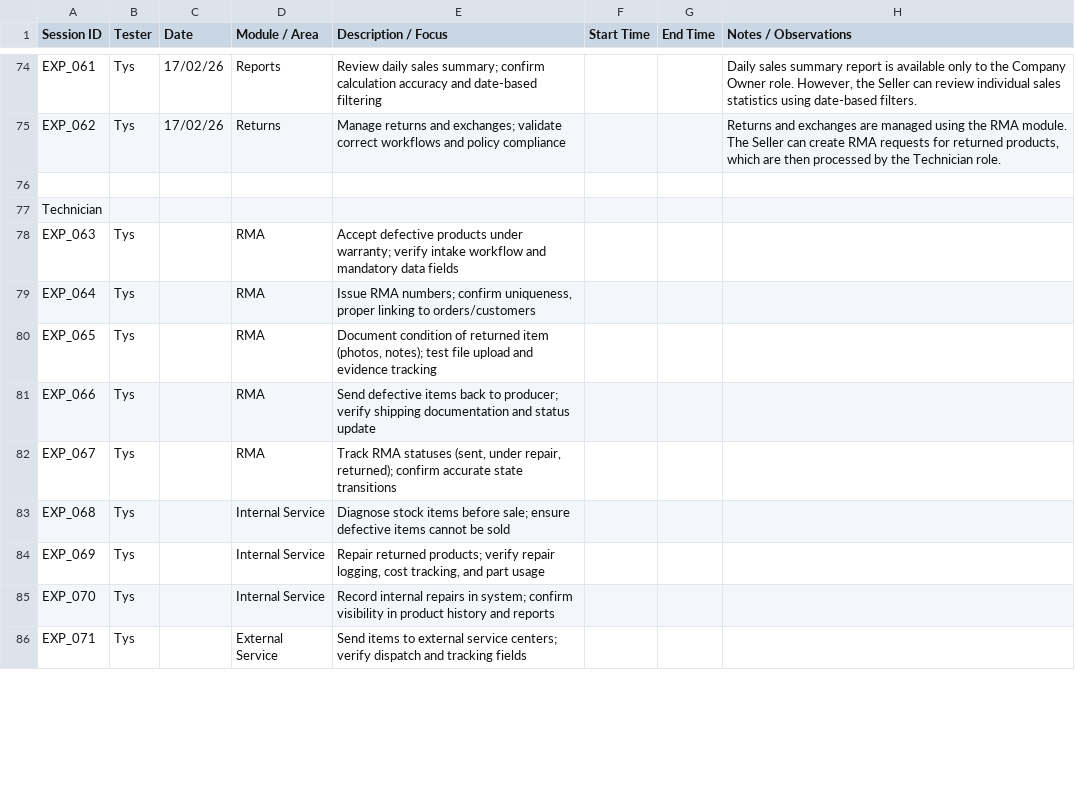
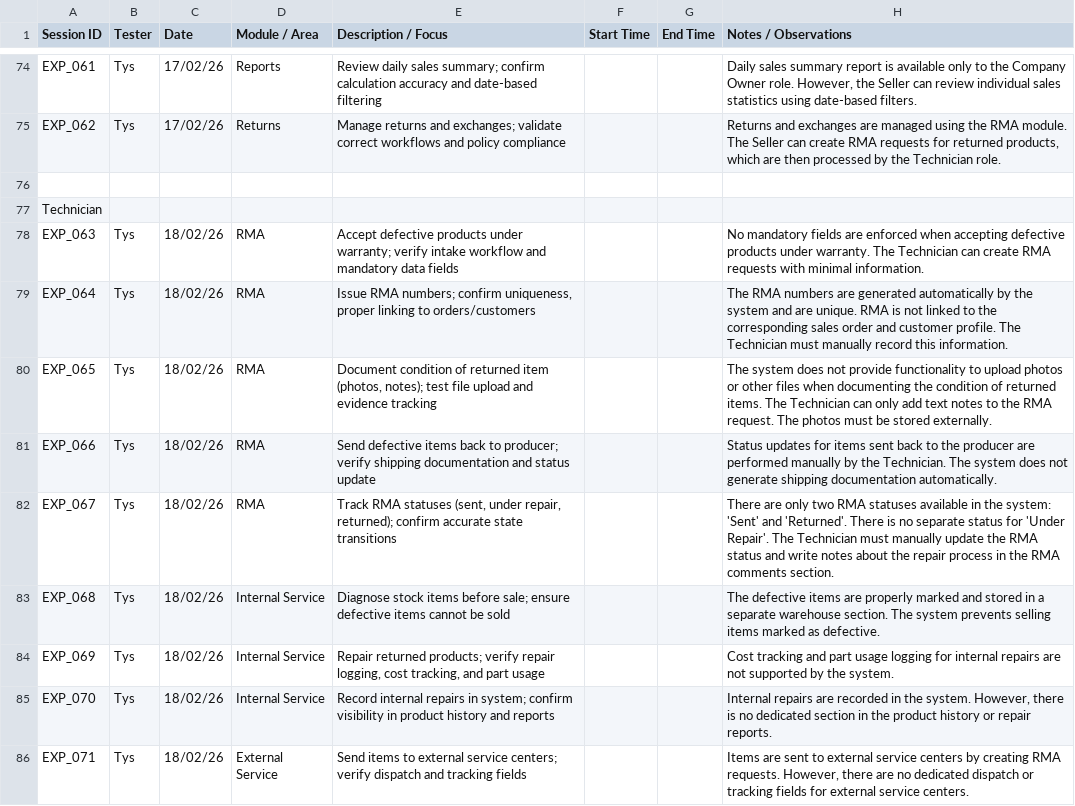
Before and after one commit to A-Tys/Vision_Studio_QA_Project, a CSV file: VSHOP - ERP/Exploratory_Testing/Exploratory_Sheet.csv, drawn as a sheet; only a part is shown, gaps mark what is left out; the diff covers the shown part only.

Commit message:
Finish technician exploratory sessions. Fulfill exploratory sheet

```diff
--- a/VSHOP - ERP/Exploratory_Testing/Exploratory_Sheet.csv
+++ b/VSHOP - ERP/Exploratory_Testing/Exploratory_Sheet.csv
@@ -77,10 +77,10 @@ EXP_062,Tys,17/02/26,Returns,Manage returns and exchanges; validate correct work
 Technician,,,,,,,
-EXP_063,Tys,,RMA,Accept defective products under warranty; verify intake workflow and mandatory data fields,,,
-EXP_064,Tys,,RMA,"Issue RMA numbers; confirm uniqueness, proper linking to orders/customers",,,
-EXP_065,Tys,,RMA,"Document condition of returned item (photos, notes); test file upload and evidence tracking",,,
-EXP_066,Tys,,RMA,Send defective items back to producer; verify shipping documentation and status update,,,
-EXP_067,Tys,,RMA,"Track RMA statuses (sent, under repair, returned); confirm accurate state transitions",,,
-EXP_068,Tys,,Internal Service,Diagnose stock items before sale; ensure defective items cannot be sold,,,
-EXP_069,Tys,,Internal Service,"Repair returned products; verify repair logging, cost tracking, and part usage",,,
-EXP_070,Tys,,Internal Service,Record internal repairs in system; confirm visibility in product history and reports,,,
-EXP_071,Tys,,External Service,Send items to external service centers; verify dispatch and tracking fields,,,
+EXP_063,Tys,18/02/26,RMA,Accept defective products under warranty; verify intake workflow and mandatory data fields,,,"No mandatory fields are enforced when accepting defective products under warranty. The Technician can create RMA requests with minimal information."
+EXP_064,Tys,18/02/26,RMA,"Issue RMA numbers; confirm uniqueness, proper linking to orders/customers",,,"The RMA numbers are generated automatically by the system and are unique. RMA is not linked to the corresponding sales order and customer profile. The Technician must manually record this information."
+EXP_065,Tys,18/02/26,RMA,"Document condition of returned item (photos, notes); test file upload and evidence tracking",,,"The system does not provide functionality to upload photos or other files when documenting the condition of returned items. The Technician can only add text notes to the RMA request. The photos must be stored externally."
+EXP_066,Tys,18/02/26,RMA,Send defective items back to producer; verify shipping documentation and status update,,,"Status updates for items sent back to the producer are performed manually by the Technician. The system does not generate shipping documentation automatically."
+EXP_067,Tys,18/02/26,RMA,"Track RMA statuses (sent, under repair, returned); confirm accurate state transitions",,,"There are only two RMA statuses available in the system: 'Sent' and 'Returned'. There is no separate status for 'Under Repair'. The Technician must manually update the RMA status and write notes about the repair process in the RMA comments section."
+EXP_068,Tys,18/02/26,Internal Service,Diagnose stock items before sale; ensure defective items cannot be sold,,,"The defective items are properly marked and stored in a separate warehouse section. The system prevents selling items marked as defective."
+EXP_069,Tys,18/02/26,Internal Service,"Repair returned products; verify repair logging, cost tracking, and part usage",,,"Cost tracking and part usage logging for internal repairs are not supported by the system."
+EXP_070,Tys,18/02/26,Internal Service,Record internal repairs in system; confirm visibility in product history and reports,,,"Internal repairs are recorded in the system. However, there is no dedicated section in the product history or repair reports."
+EXP_071,Tys,18/02/26,External Service,Send items to external service centers; verify dispatch and tracking fields,,,"Items are sent to external service centers by creating RMA requests. However, there are no dedicated dispatch or tracking fields for external service centers."
```
Also changed, not shown: 2 added rows and 21 edited cells elsewhere in this file.
